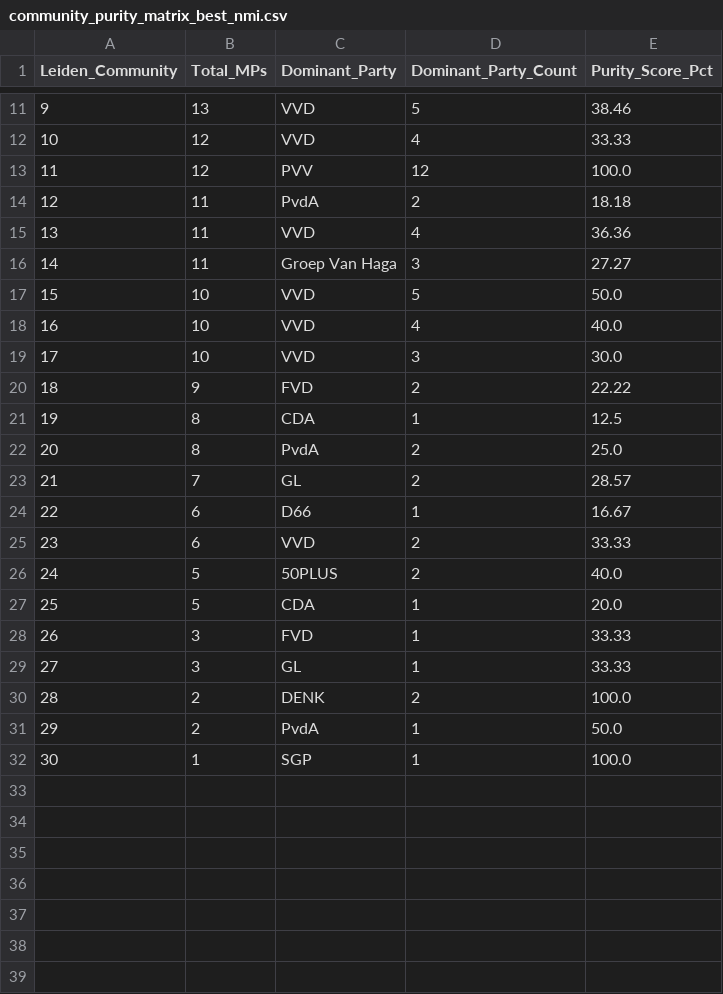
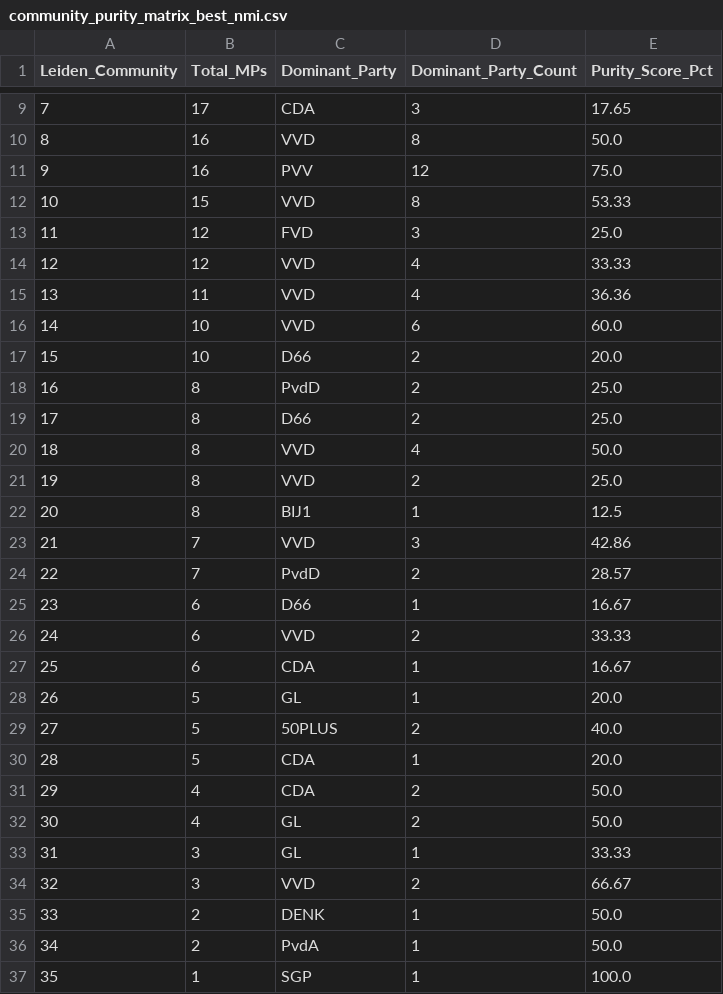
Before and after one commit to Sorin37/network-statistics-project, a CSV file: leiden_with_pruning/artifacts/community_purity_matrix_best_nmi.csv, drawn as a sheet; only a part is shown, gaps mark what is left out; removed rows and columns are numbered as before the commit, all else as after; the diff covers the shown part only; the diff names each change by its address in the sheet, - before the commit and + after, or states it on an @@ line.

```diff
--- a/leiden_with_pruning/artifacts/community_purity_matrix_best_nmi.csv
+++ b/leiden_with_pruning/artifacts/community_purity_matrix_best_nmi.csv
@@ column A (Leiden_Community) renumbered from row 3 down @@
-row 11: 9 | 13 | VVD | 5 | 38.46
+row 9: 7 | 17 | CDA | 3 | 17.65
+row 10: 8 | 16 | VVD | 8 | 50.0
+row 11: 9 | 16 | PVV | 12 | 75.0
+row 12: 10 | 15 | VVD | 8 | 53.33
+row 13: 11 | 12 | FVD | 3 | 25.0
-row 13: 11 | 12 | PVV | 12 | 100.0
-row 14: 12 | 11 | PvdA | 2 | 18.18
-row 16: 14 | 11 | Groep Van Haga | 3 | 27.27
-D16 (Dominant_Party_Count): 5
+D16 (Dominant_Party_Count): 6
-E16 (Purity_Score_Pct): 50.0
+E16 (Purity_Score_Pct): 60.0
-row 18: 16 | 10 | VVD | 4 | 40.0
-row 19: 17 | 10 | VVD | 3 | 30.0
-row 20: 18 | 9 | FVD | 2 | 22.22
-row 21: 19 | 8 | CDA | 1 | 12.5
+row 17: 15 | 10 | D66 | 2 | 20.0
-C18 (Dominant_Party): PvdA
+C18 (Dominant_Party): PvdD
+row 19: 17 | 8 | D66 | 2 | 25.0
+row 20: 18 | 8 | VVD | 4 | 50.0
+row 21: 19 | 8 | VVD | 2 | 25.0
+row 22: 20 | 8 | BIJ1 | 1 | 12.5
+row 23: 21 | 7 | VVD | 3 | 42.86
-C24 (Dominant_Party): GL
+C24 (Dominant_Party): PvdD
+row 27: 25 | 6 | CDA | 1 | 16.67
+row 28: 26 | 5 | GL | 1 | 20.0
-row 28: 26 | 3 | FVD | 1 | 33.33
+row 31: 29 | 4 | CDA | 2 | 50.0
+row 32: 30 | 4 | GL | 2 | 50.0
+row 34: 32 | 3 | VVD | 2 | 66.67
-D35 (Dominant_Party_Count): 2
+D35 (Dominant_Party_Count): 1
-E35 (Purity_Score_Pct): 100.0
+E35 (Purity_Score_Pct): 50.0
```
Also changed, not shown: 3 added rows, 5 removed rows and 4 edited cells elsewhere in this file, leiden_with_pruning/artifacts/community_purity_matrix_best_modularity.csv, leiden_with_pruning/artifacts/edge_pruning_results.csv, 12 other files.
